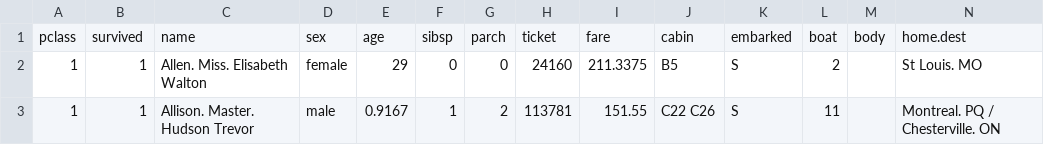
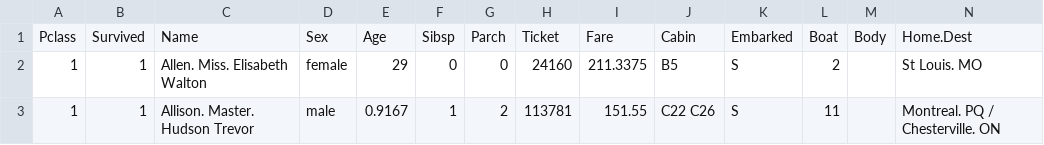
Before and after one commit to M4RW4ANE/mlops-workshop, a CSV file: data/titanic.csv, drawn as a sheet; only a part is shown; removed rows and columns are numbered as before the commit, all else as after; the diff names each change by its address in the sheet, - before the commit and + after, or states it on an @@ line.

Commit message:
4eme_commit_titanic

```diff
--- a/data/titanic.csv
+++ b/data/titanic.csv
-row 1: pclass | survived | name | sex | age | sibsp | parch | ticket | fare | cabin | embarked | boat | body | home.dest
+row 1: Pclass | Survived | Name | Sex | Age | Sibsp | Parch | Ticket | Fare | Cabin | Embarked | Boat | Body | Home.Dest
```
Also changed, not shown: 1 other file.
